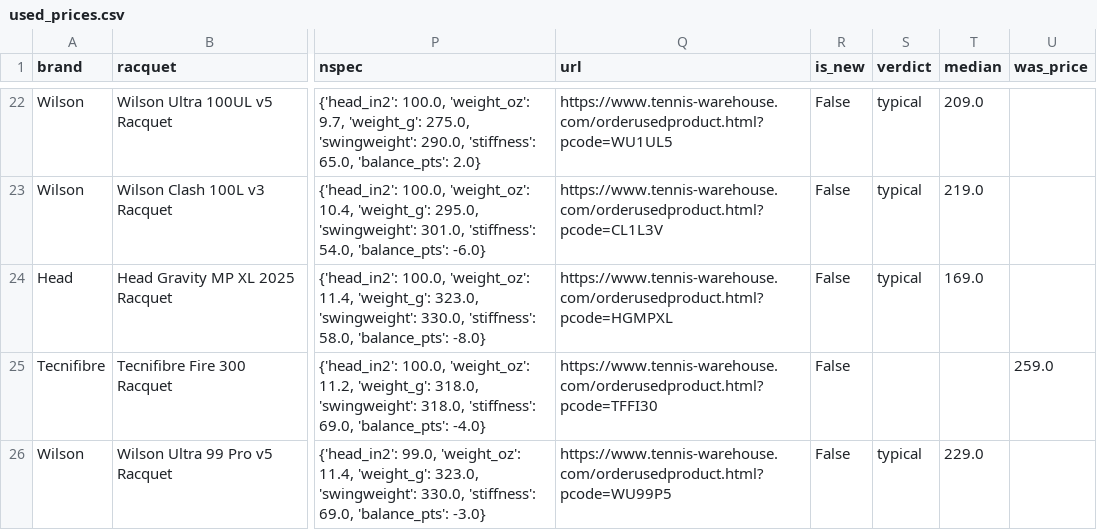
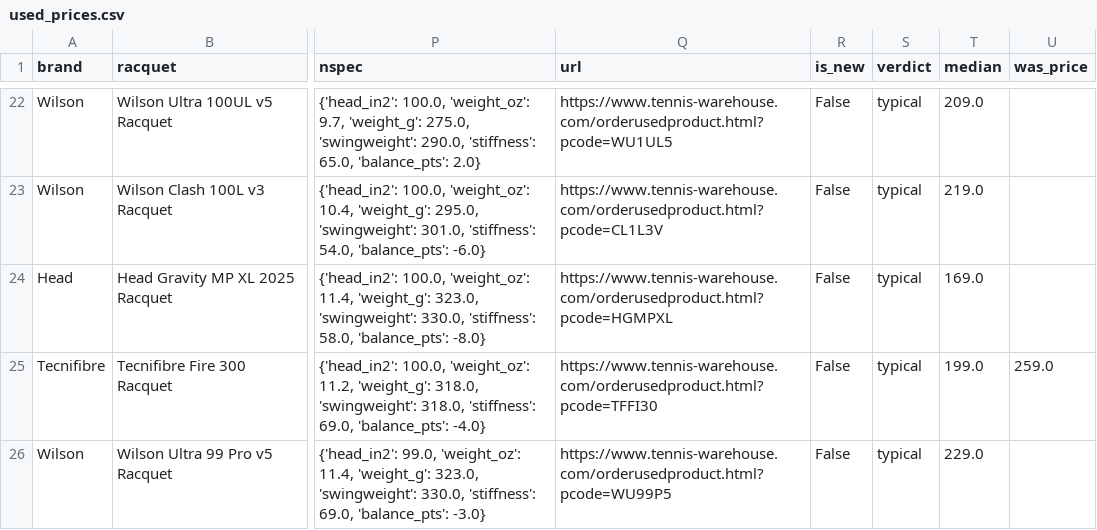
Before and after one commit to shudengnyc/tw-used-racket-tracker, a CSV file: used_prices.csv, drawn as a sheet; only a part is shown, gaps mark what is left out; the diff covers the shown part only; the diff names each change by its address in the sheet, - before the commit and + after, or states it on an @@ line.

```diff
--- a/used_prices.csv
+++ b/used_prices.csv
-S25 (verdict): (empty)
+S25 (verdict): typical
-T25 (median): (empty)
+T25 (median): 199.0
```
Also changed, not shown: 1 removed row and 5 edited cells elsewhere in this file, 3 other files.
